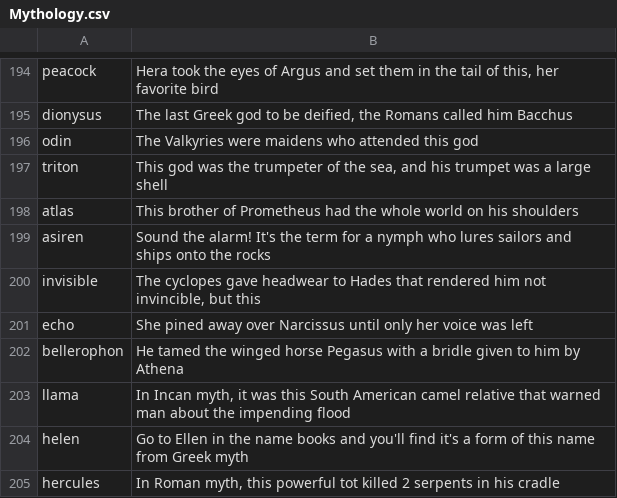
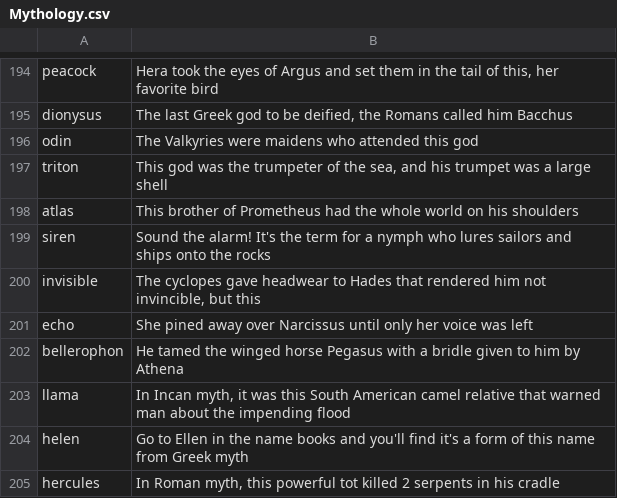
Before and after one commit to timtiptoes/puzzle_app, a CSV file: static/Mythology.csv, drawn as a sheet; only a part is shown, gaps mark what is left out.

```diff
--- a/static/Mythology.csv
+++ b/static/Mythology.csv
@@ -198,3 +198,3 @@
 "atlas","This brother of Prometheus had the whole world on his shoulders"
-"asiren","Sound the alarm!  It's the term for a nymph who lures sailors and ships onto the rocks"
+"siren","Sound the alarm!  It's the term for a nymph who lures sailors and ships onto the rocks"
 "invisible","The cyclopes gave headwear to Hades that rendered him not invincible, but this"
```
Also changed, not shown: static/Harry_Potter.csv, static/Star_Wars.csv, 1 other file.
